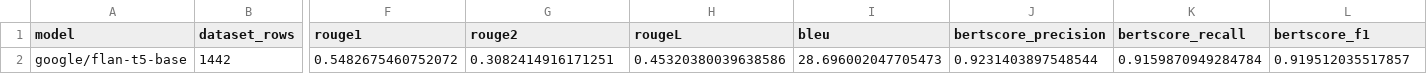
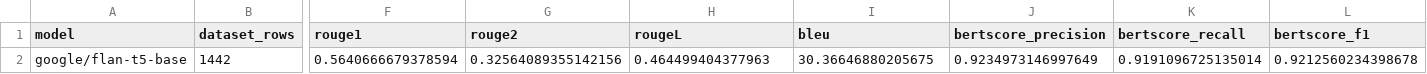
Before and after one commit to erincandelaria49-lgtm/backend, a CSV file: evaluation/evaluation_metrics.csv, drawn as a sheet; only a part is shown, gaps mark what is left out; the diff names each change by its address in the sheet, - before the commit and + after, or states it on an @@ line.

Commit message:
Include prompt diversity rules and evaluation metrics

```diff
--- a/evaluation/evaluation_metrics.csv
+++ b/evaluation/evaluation_metrics.csv
-F2 (rouge1): 0.5482675460752072
+F2 (rouge1): 0.5640666679378594
-G2 (rouge2): 0.3082414916171251
+G2 (rouge2): 0.32564089355142156
-H2 (rougeL): 0.45320380039638586
+H2 (rougeL): 0.464499404377963
-I2 (bleu): 28.696002047705473
+I2 (bleu): 30.36646880205675
-J2 (bertscore_precision): 0.9231403897548544
+J2 (bertscore_precision): 0.9234973146997649
-K2 (bertscore_recall): 0.9159870949284784
+K2 (bertscore_recall): 0.9191096725135014
-L2 (bertscore_f1): 0.919512035517857
+L2 (bertscore_f1): 0.9212560234398678
```
Also changed, not shown: 1 other file.
